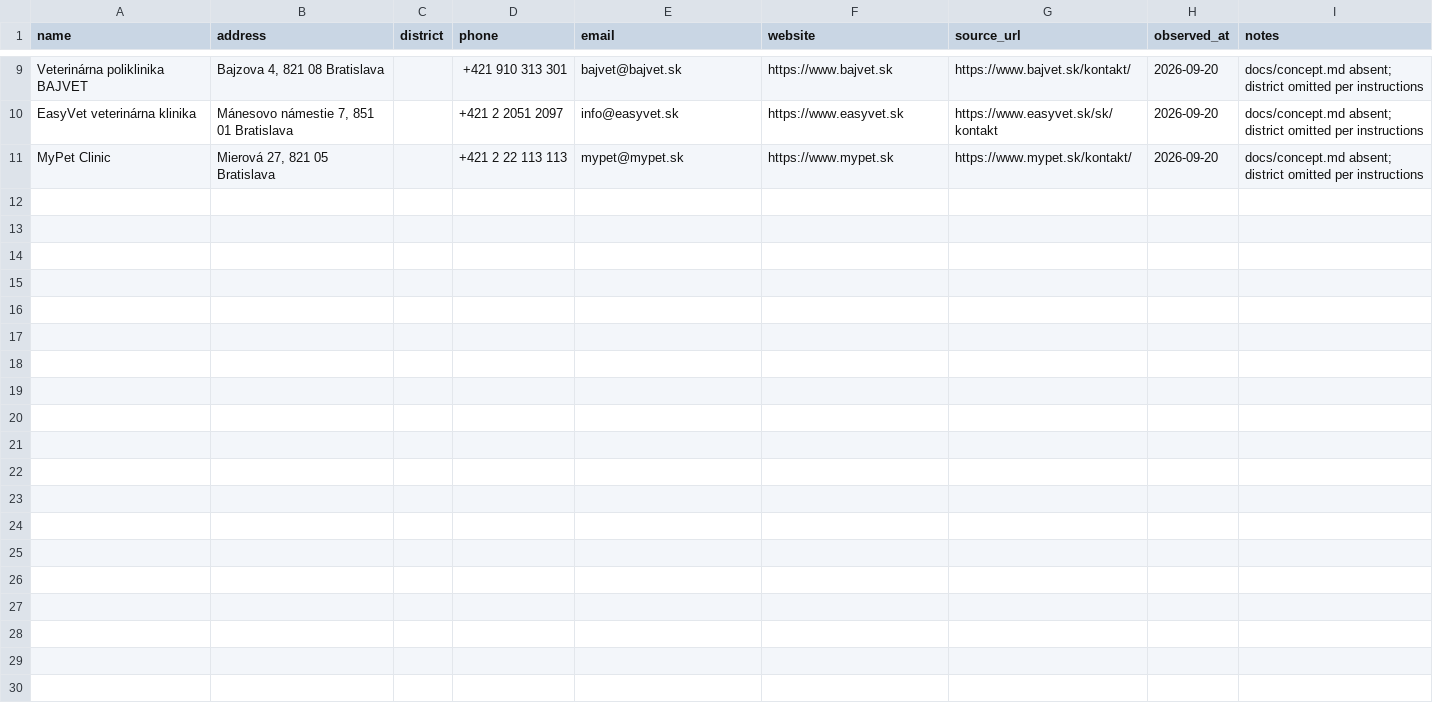
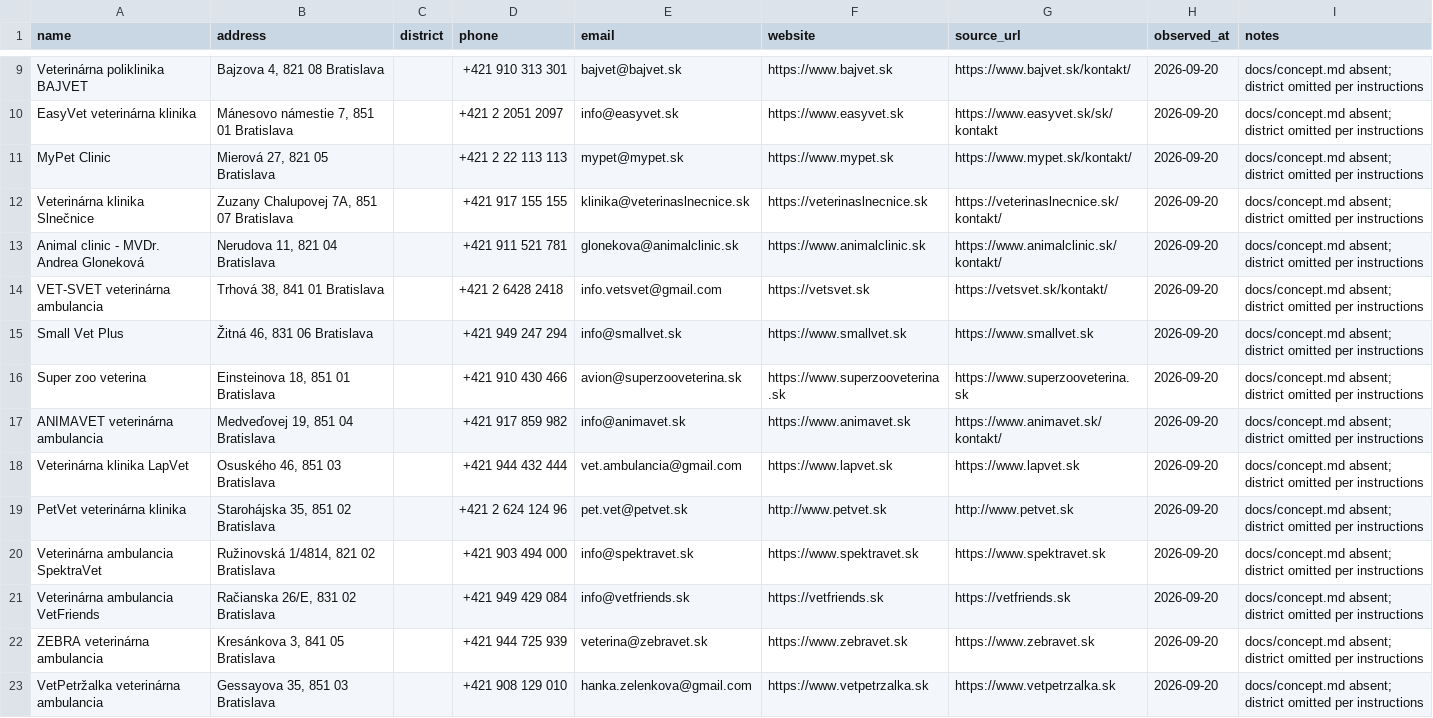
Before and after one commit to OLLEZHIK/shop, a CSV file: data/vet-clinics-bratislava.csv, drawn as a sheet; only a part is shown, gaps mark what is left out; the diff covers the shown part only; the diff names each change by its address in the sheet, - before the commit and + after, or states it on an @@ line.

Commit message:
Expand Bratislava veterinary clinics dataset to 34 entries
Add 24 verified veterinary clinics across Bratislava with physical addresses, phone numbers, email contacts, and official websites, expanding coverage from the initial 10 test entries to 34 per tasks/ide-data-vet-clinics-full-bratislava.md.

```diff
--- a/data/vet-clinics-bratislava.csv
+++ b/data/vet-clinics-bratislava.csv
+row 12: Veterinárna klinika Slnečnice | Zuzany Chalupovej 7A, 851 07 Bratislava |  | +421 917 155 155 | klinika@veterinaslnecnice.sk | https://veterinaslnecnice.sk | https://veterinaslnecnice.sk/kontakt/ | 2026-09-20 | docs/concept.md absent; district omitted per instructions
+row 13: Animal clinic - MVDr. Andrea Gloneková | Nerudova 11, 821 04 Bratislava |  | +421 911 521 781 | glonekova@animalclinic.sk | https://www.animalclinic.sk | https://www.animalclinic.sk/kontakt/ | 2026-09-20 | docs/concept.md absent; district omitted per instructions
+row 14: VET-SVET veterinárna ambulancia | Trhová 38, 841 01 Bratislava |  | +421 2 6428 2418 | info.vetsvet@gmail.com | https://vetsvet.sk | https://vetsvet.sk/kontakt/ | 2026-09-20 | docs/concept.md absent; district omitted per instructions
+row 15: Small Vet Plus | Žitná 46, 831 06 Bratislava |  | +421 949 247 294 | info@smallvet.sk | https://www.smallvet.sk | https://www.smallvet.sk | 2026-09-20 | docs/concept.md absent; district omitted per instructions
+row 16: Super zoo veterina | Einsteinova 18, 851 01 Bratislava |  | +421 910 430 466 | avion@superzooveterina.sk | https://www.superzooveterina.sk | https://www.superzooveterina.sk | 2026-09-20 | docs/concept.md absent; district omitted per instructions
+row 17: ANIMAVET veterinárna ambulancia | Medveďovej 19, 851 04 Bratislava |  | +421 917 859 982 | info@animavet.sk | https://www.animavet.sk | https://www.animavet.sk/kontakt/ | 2026-09-20 | docs/concept.md absent; district omitted per instructions
+row 18: Veterinárna klinika LapVet | Osuského 46, 851 03 Bratislava |  | +421 944 432 444 | vet.ambulancia@gmail.com | https://www.lapvet.sk | https://www.lapvet.sk | 2026-09-20 | docs/concept.md absent; district omitted per instructions
+row 19: PetVet veterinárna klinika | Starohájska 35, 851 02 Bratislava |  | +421 2 624 124 96 | pet.vet@petvet.sk | http://www.petvet.sk | http://www.petvet.sk | 2026-09-20 | docs/concept.md absent; district omitted per instructions
+row 20: Veterinárna ambulancia SpektraVet | Ružinovská 1/4814, 821 02 Bratislava |  | +421 903 494 000 | info@spektravet.sk | https://www.spektravet.sk | https://www.spektravet.sk | 2026-09-20 | docs/concept.md absent; district omitted per instructions
+row 21: Veterinárna ambulancia VetFriends | Račianska 26/E, 831 02 Bratislava |  | +421 949 429 084 | info@vetfriends.sk | https://vetfriends.sk | https://vetfriends.sk | 2026-09-20 | docs/concept.md absent; district omitted per instructions
+row 22: ZEBRA veterinárna ambulancia | Kresánkova 3, 841 05 Bratislava |  | +421 944 725 939 | veterina@zebravet.sk | https://www.zebravet.sk | https://www.zebravet.sk | 2026-09-20 | docs/concept.md absent; district omitted per instructions
+row 23: VetPetržalka veterinárna ambulancia | Gessayova 35, 851 03 Bratislava |  | +421 908 129 010 | hanka.zelenkova@gmail.com | https://www.vetpetrzalka.sk | https://www.vetpetrzalka.sk | 2026-09-20 | docs/concept.md absent; district omitted per instructions
```
Also changed, not shown: 12 added rows elsewhere in this file.
